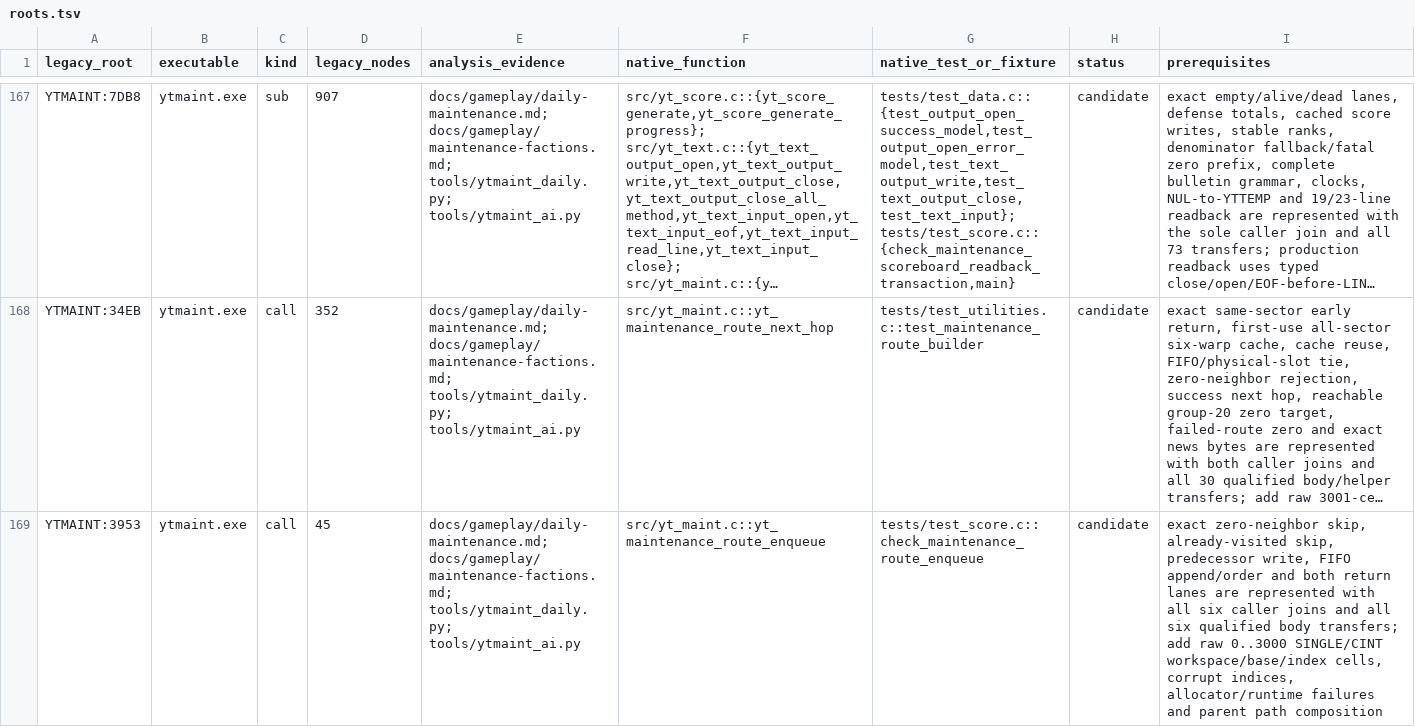
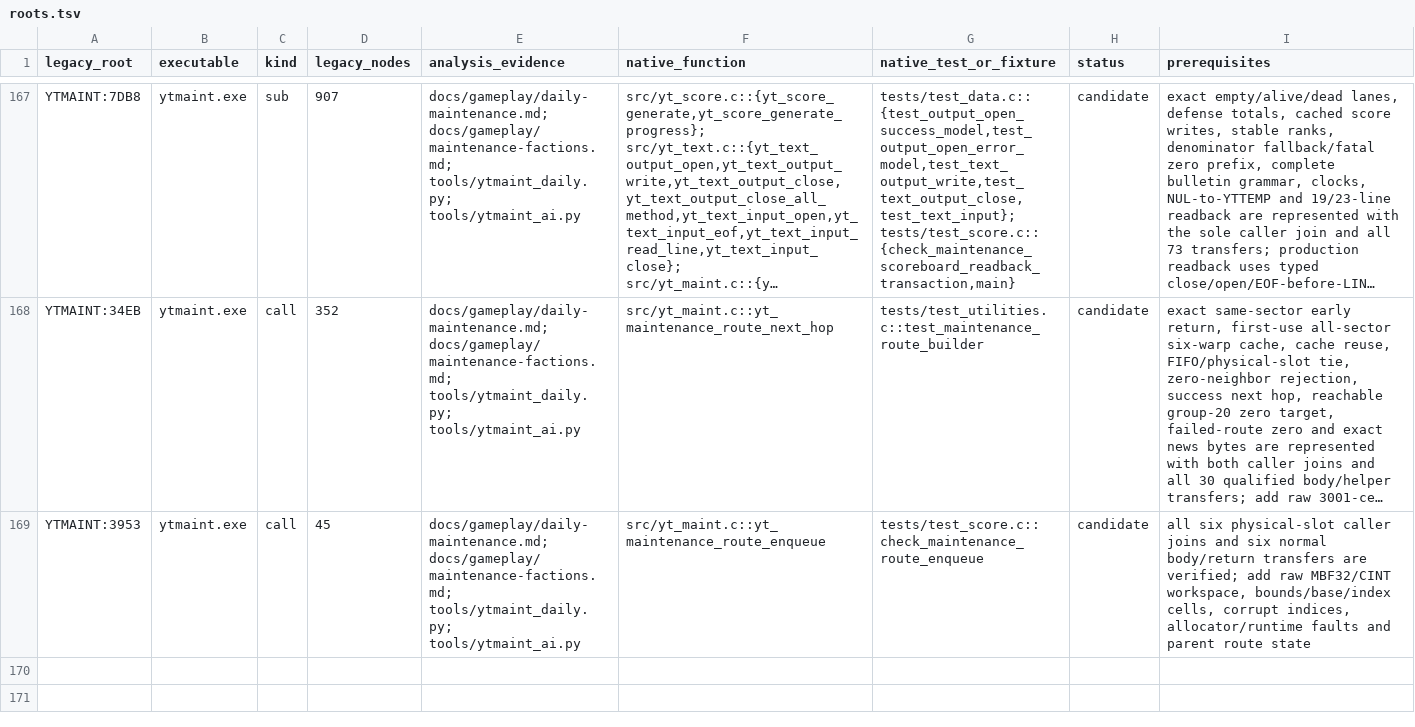
Before and after one commit to RealDeuce/yt, a TSV file: implementation-coverage/roots.tsv, drawn as a sheet; only a part is shown, gaps mark what is left out; long unchanged cells end in …; the diff names each change by its address in the sheet, - before the commit and + after, or states it on an @@ line.

Commit message:
Credit maintenance route enqueue coverage

```diff
--- a/implementation-coverage/roots.tsv
+++ b/implementation-coverage/roots.tsv
-I169 (prerequisites): exact zero-neighbor skip, already-visited skip, predecessor write, FIFO append/order and both return lanes are represented with all six caller joins and all six qualified body transfers; add raw 0..3000 SINGLE/CINT workspace/base/index cells, corrupt indices, allocator/runtime failures and parent path composition
+I169 (prerequisites): all six physical-slot caller joins and six normal body/return transfers are verified; add raw MBF32/CINT workspace, bounds/base/index cells, corrupt indices, allocator/runtime faults and parent route state
```
Also changed, not shown: 2 other files.
